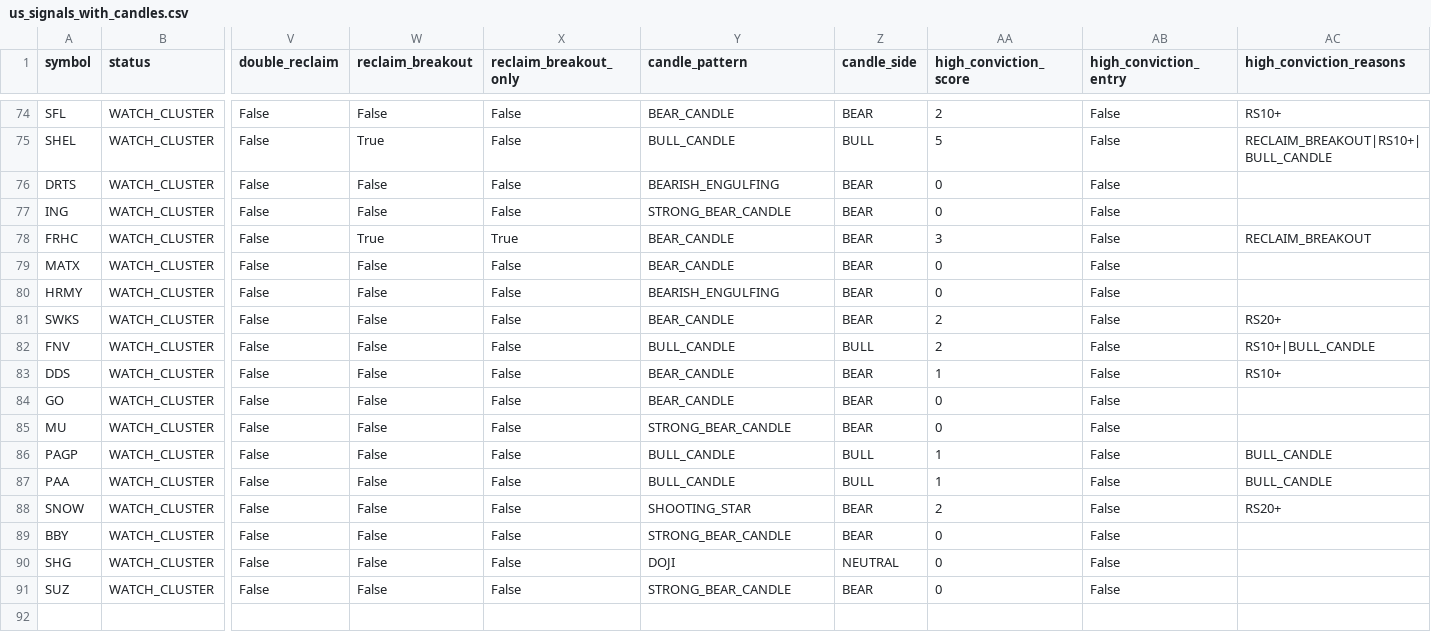
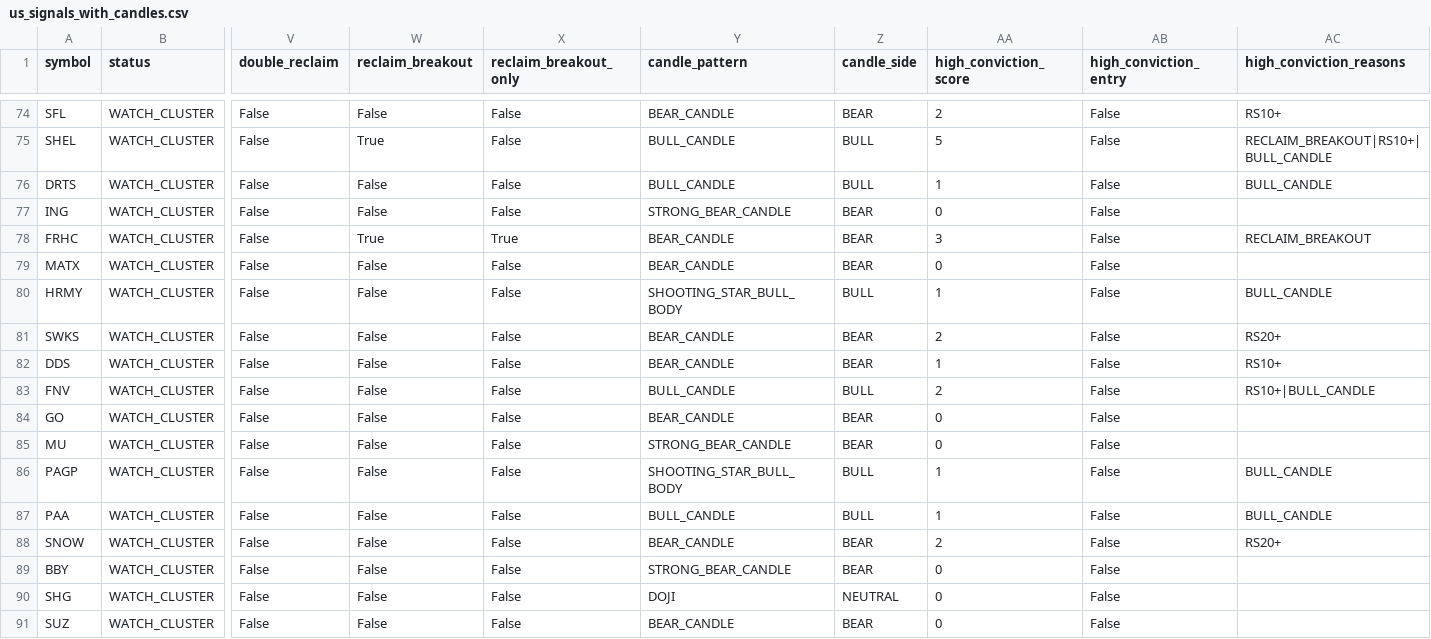
Before and after one commit to fwd5t2g5cw-ops/-daily-market-scanner, a CSV file: latest/us/us_signals_with_candles.csv, drawn as a sheet; only a part is shown, gaps mark what is left out; removed rows and columns are numbered as before the commit, all else as after; rows hold the shown columns only; the diff covers the shown part only; the diff names each change by its address in the sheet, - before the commit and + after, or states it on an @@ line.

```diff
--- a/latest/us/us_signals_with_candles.csv
+++ b/latest/us/us_signals_with_candles.csv
-Y76 (candle_pattern): BEARISH_ENGULFING
+Y76 (candle_pattern): BULL_CANDLE
-Z76 (candle_side): BEAR
+Z76 (candle_side): BULL
-AA76 (high_conviction_score): 0
+AA76 (high_conviction_score): 1
-AC76 (high_conviction_reasons): (empty)
+AC76 (high_conviction_reasons): BULL_CANDLE
-Y80 (candle_pattern): BEARISH_ENGULFING
+Y80 (candle_pattern): SHOOTING_STAR_BULL_BODY
-Z80 (candle_side): BEAR
+Z80 (candle_side): BULL
-AA80 (high_conviction_score): 0
+AA80 (high_conviction_score): 1
-AC80 (high_conviction_reasons): (empty)
+AC80 (high_conviction_reasons): BULL_CANDLE
+row 82: DDS | WATCH_CLUSTER | False | False | False | BEAR_CANDLE | BEAR | 1 | False | RS10+
-row 83: DDS | WATCH_CLUSTER | False | False | False | BEAR_CANDLE | BEAR | 1 | False | RS10+
-Y86 (candle_pattern): BULL_CANDLE
+Y86 (candle_pattern): SHOOTING_STAR_BULL_BODY
-Y88 (candle_pattern): SHOOTING_STAR
+Y88 (candle_pattern): BEAR_CANDLE
-Y91 (candle_pattern): STRONG_BEAR_CANDLE
+Y91 (candle_pattern): BEAR_CANDLE
```
Also changed, not shown: 97 edited cells elsewhere in this file, latest/us/us_double_reclaim_all.csv, latest/us/us_double_reclaim_today.csv, 6 other files.
